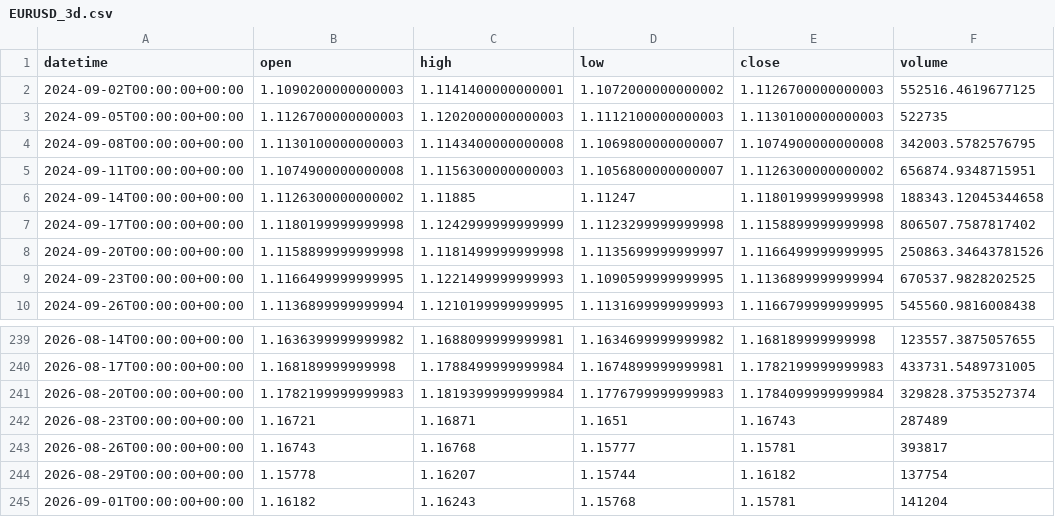
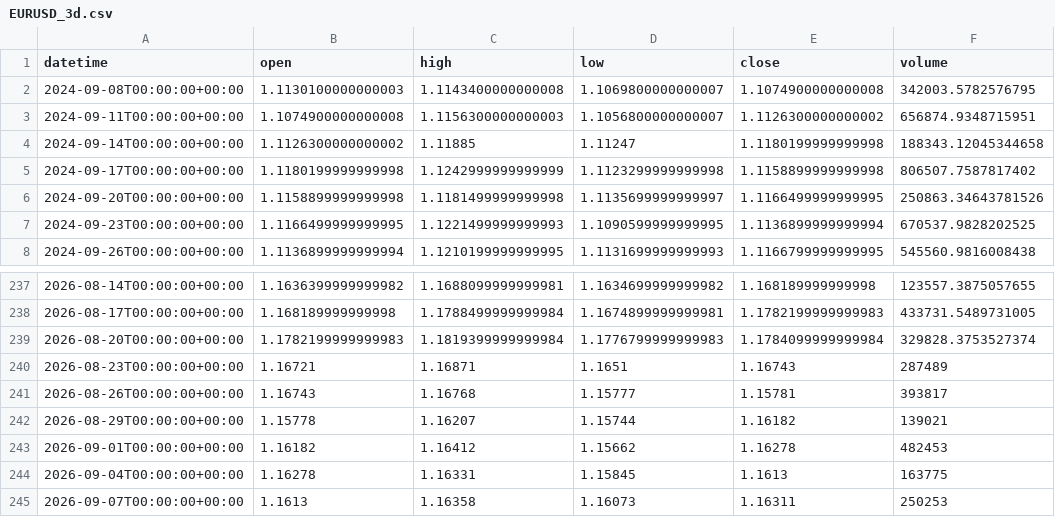
Before and after one commit to getdata-finance/eurusd-3d-ohlcv-forex-historical-data, a CSV file: EURUSD_3d.csv, drawn as a sheet; only a part is shown, gaps mark what is left out.

Commit message:
Update EURUSD 3d OHLCV sample

```diff
--- a/EURUSD_3d.csv
+++ b/EURUSD_3d.csv
@@ -1,4 +1,2 @@
 datetime,open,high,low,close,volume
-2024-09-02T00:00:00+00:00,1.1090200000000003,1.1141400000000001,1.1072000000000002,1.1126700000000003,552516.4619677125
-2024-09-05T00:00:00+00:00,1.1126700000000003,1.1202000000000003,1.1112100000000003,1.1130100000000003,522735
 2024-09-08T00:00:00+00:00,1.1130100000000003,1.1143400000000008,1.1069800000000007,1.1074900000000008,342003.5782576795
@@ -243,3 +241,5 @@ datetime,open,high,low,close,volume
 2026-08-26T00:00:00+00:00,1.16743,1.16768,1.15777,1.15781,393817
-2026-08-29T00:00:00+00:00,1.15778,1.16207,1.15744,1.16182,137754
-2026-09-01T00:00:00+00:00,1.16182,1.16243,1.15768,1.15781,141204
+2026-08-29T00:00:00+00:00,1.15778,1.16207,1.15744,1.16182,139021
+2026-09-01T00:00:00+00:00,1.16182,1.16412,1.15662,1.16278,482453
+2026-09-04T00:00:00+00:00,1.16278,1.16331,1.15845,1.1613,163775
+2026-09-07T00:00:00+00:00,1.1613,1.16358,1.16073,1.16311,250253
```
Also changed, not shown: 1 other file.
